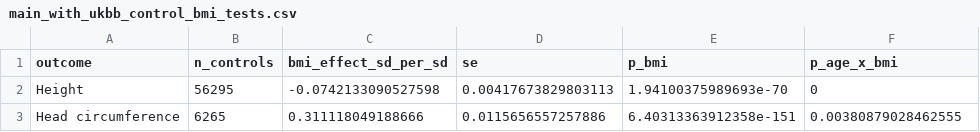
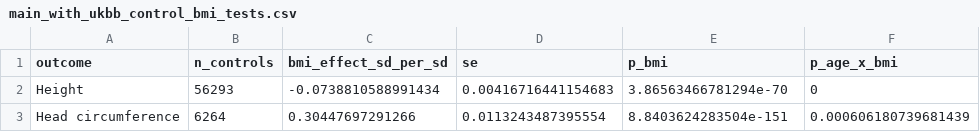
Before and after one commit to jsebat/cnv-growth-bmi, a CSV file: main_with_ukbb_control_bmi_tests.csv, drawn as a sheet.

```diff
--- a/main_with_ukbb_control_bmi_tests.csv
+++ b/main_with_ukbb_control_bmi_tests.csv
@@ -1,3 +1,3 @@
 outcome,n_controls,bmi_effect_sd_per_sd,se,p_bmi,p_age_x_bmi
-Height,56295,-0.0742133090527598,0.00417673829803113,1.94100375989693e-70,0
-Head circumference,6265,0.311118049188666,0.0115656557257886,6.40313363912358e-151,0.00380879028462555
+Height,56293,-0.0738810588991434,0.00416716441154683,3.86563466781294e-70,0
+Head circumference,6264,0.30447697291266,0.0113243487395554,8.8403624283504e-151,0.000606180739681439
```
Also changed, not shown: main_with_ukbb_bmi_effect_by_age.csv, main_with_ukbb_hc_tests.csv, 9 other files.
